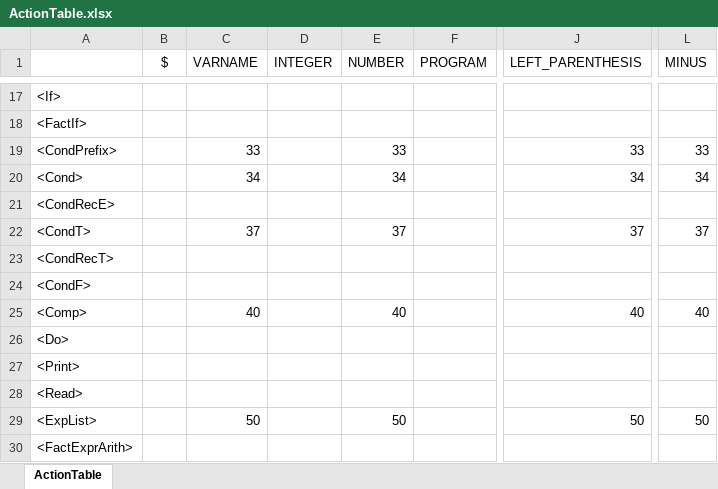
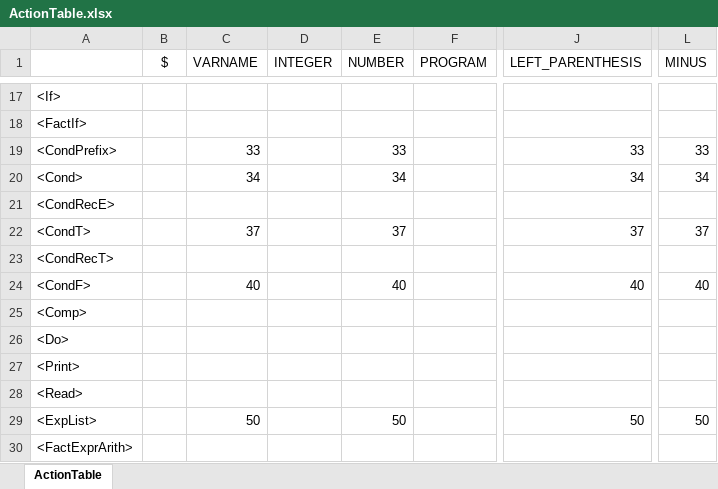
Before and after one commit to ald-prz/compiler, an Excel workbook: ActionTable.xlsx, sheet ActionTable, drawn as a sheet; only a part is shown, gaps mark what is left out; values as stored, in another font and other column widths than the file's, no borders; the diff names each change by its address in the sheet, - before the commit and + after, or states it on an @@ line.

Commit message:
Add actionTable to the project

```diff
--- a/ActionTable.xlsx (sheet ActionTable)
+++ b/ActionTable.xlsx (sheet ActionTable)
-C24 (VARNAME): (empty)
+C24 (VARNAME): 40
-E24 (NUMBER): (empty)
+E24 (NUMBER): 40
-J24 (LEFT_PARENTHESIS): (empty)
+J24 (LEFT_PARENTHESIS): 40
-L24 (MINUS): (empty)
+L24 (MINUS): 40
-C25 (VARNAME): 40
+C25 (VARNAME): (empty)
-E25 (NUMBER): 40
+E25 (NUMBER): (empty)
-J25 (LEFT_PARENTHESIS): 40
+J25 (LEFT_PARENTHESIS): (empty)
-L25 (MINUS): 40
+L25 (MINUS): (empty)
```
Also changed, not shown: 2 other files.
